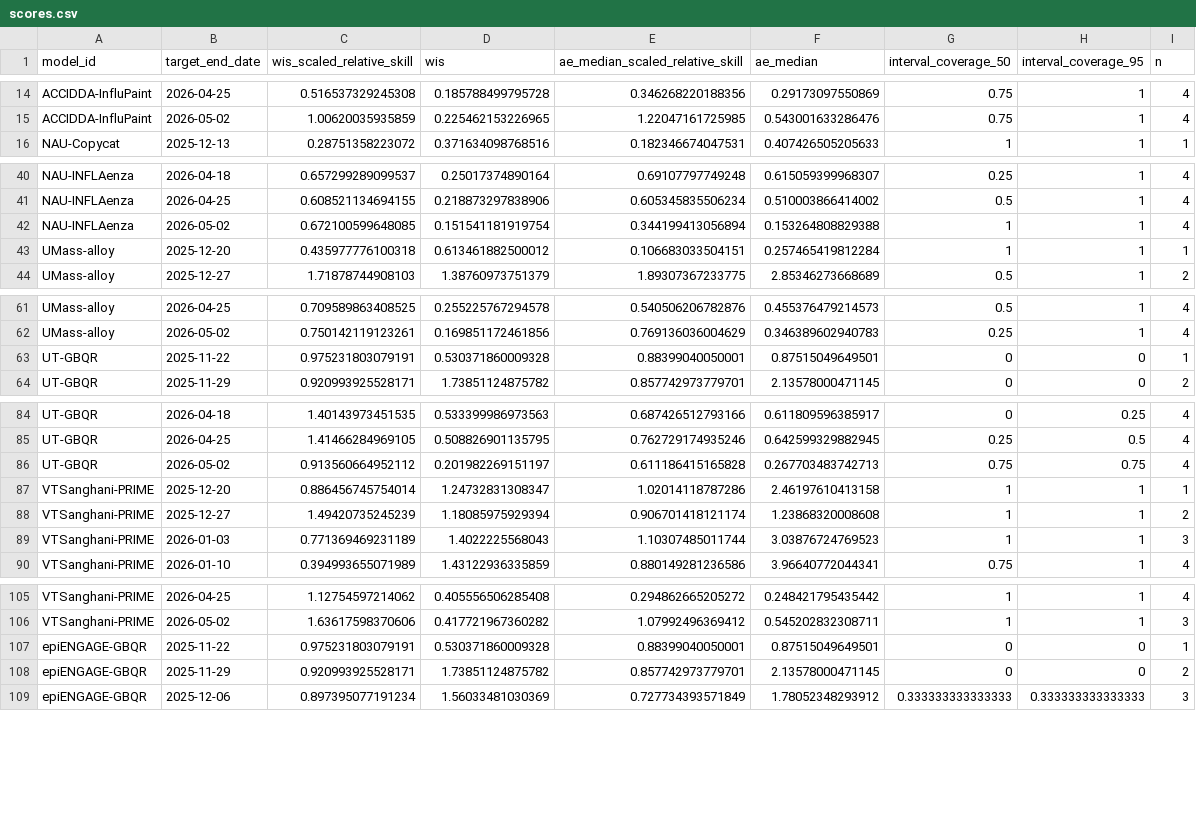
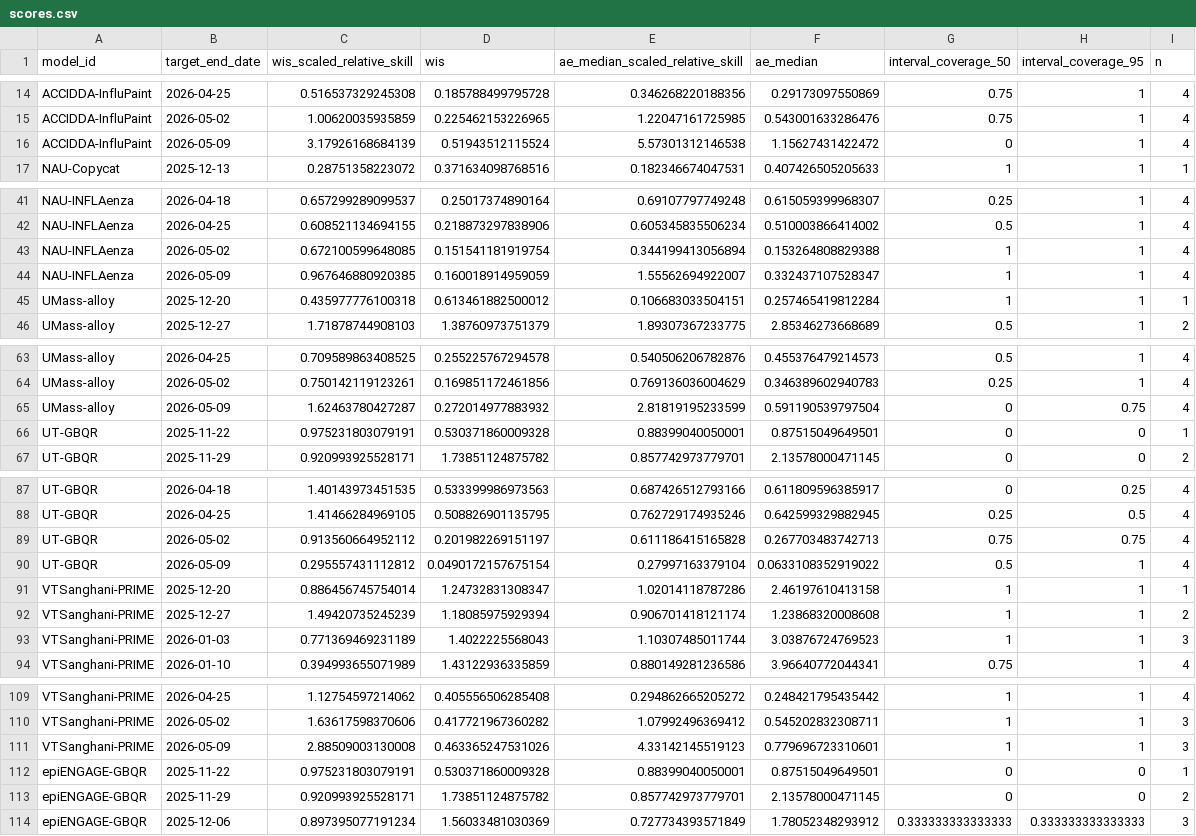
Before and after one commit to reichlab/metrocast-dashboard, a CSV file: scores/ILI ED visits pct/Full season/target_end_date/scores.csv, drawn as a sheet; only a part is shown, gaps mark what is left out; the diff covers the shown part only; the diff names each change by its address in the sheet, - before the commit and + after, or states it on an @@ line.

```diff
--- a/scores/ILI ED visits pct/Full season/target_end_date/scores.csv
+++ b/scores/ILI ED visits pct/Full season/target_end_date/scores.csv
+row 16: ACCIDDA-InfluPaint | 2026-05-09 | 3.17926168684139 | 0.51943512115524 | 5.57301312146538 | 1.15627431422472 | 0 | 1 | 4
+row 44: NAU-INFLAenza | 2026-05-09 | 0.967646880920385 | 0.160018914959059 | 1.55562694922007 | 0.332437107528347 | 1 | 1 | 4
+row 65: UMass-alloy | 2026-05-09 | 1.62463780427287 | 0.272014977883932 | 2.81819195233599 | 0.591190539797504 | 0 | 0.75 | 4
+row 90: UT-GBQR | 2026-05-09 | 0.295557431112812 | 0.0490172157675154 | 0.27997163379104 | 0.0633108352919022 | 0.5 | 1 | 4
+row 111: VTSanghani-PRIME | 2026-05-09 | 2.88509003130008 | 0.463365247531026 | 4.33142145519123 | 0.779696723310601 | 1 | 1 | 3
```
Also changed, not shown: 4 added rows elsewhere in this file, scores/Flu ED visits pct/Full season/location/scores.csv, scores/Flu ED visits pct/Full season/reference_date/scores.csv, 17 other files.
